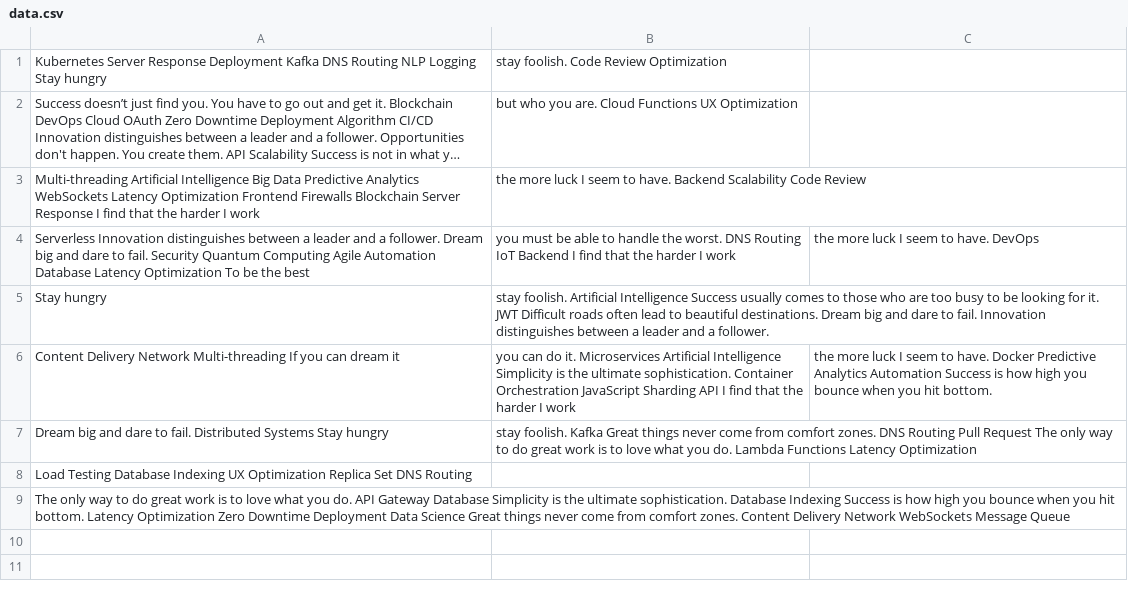
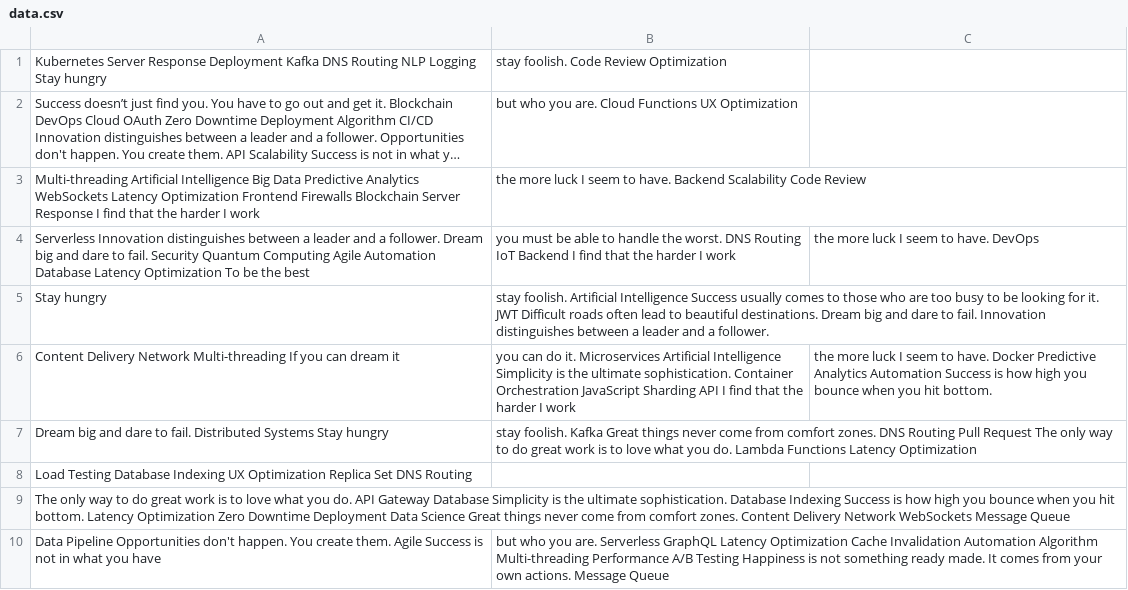
Before and after one commit to kochetkovae/commit-koch, a CSV file: configs/data.csv, drawn as a sheet; long unchanged cells end in …; the diff names each change by its address in the sheet, - before the commit and + after, or states it on an @@ line.

Commit message:
Updated configs

```diff
--- a/configs/data.csv
+++ b/configs/data.csv
+row 10: Data Pipeline Opportunities don't happen. You create them. Agile Success is not in what you have | but who you are. Serverless GraphQL Latency Optimization Cache Invalidation Automation Algorithm Multi-threading Performance A/B Testing Happiness is not something ready made. It comes from your own actions. Message Queue
```
Also changed, not shown: 1 other file.
